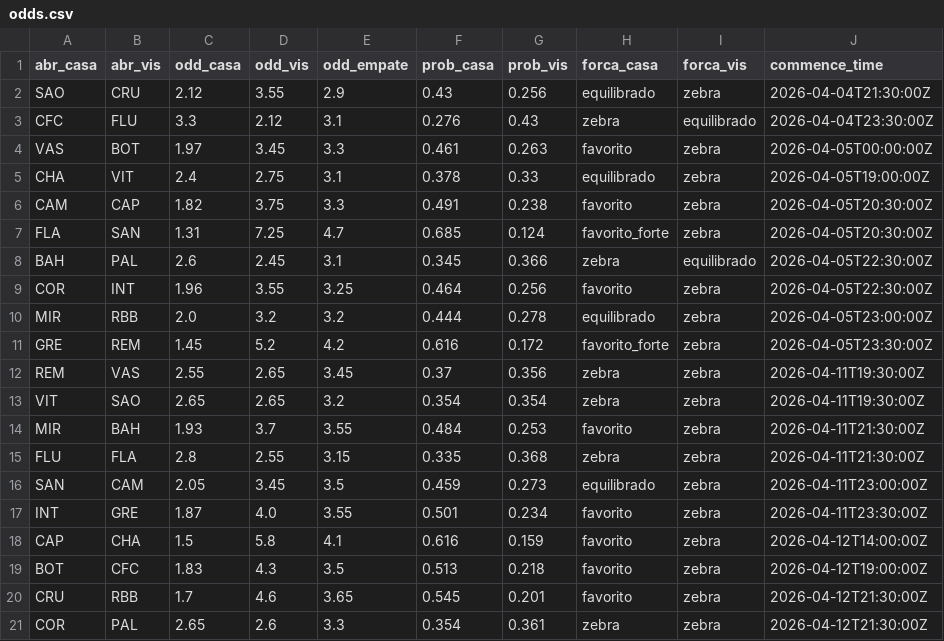
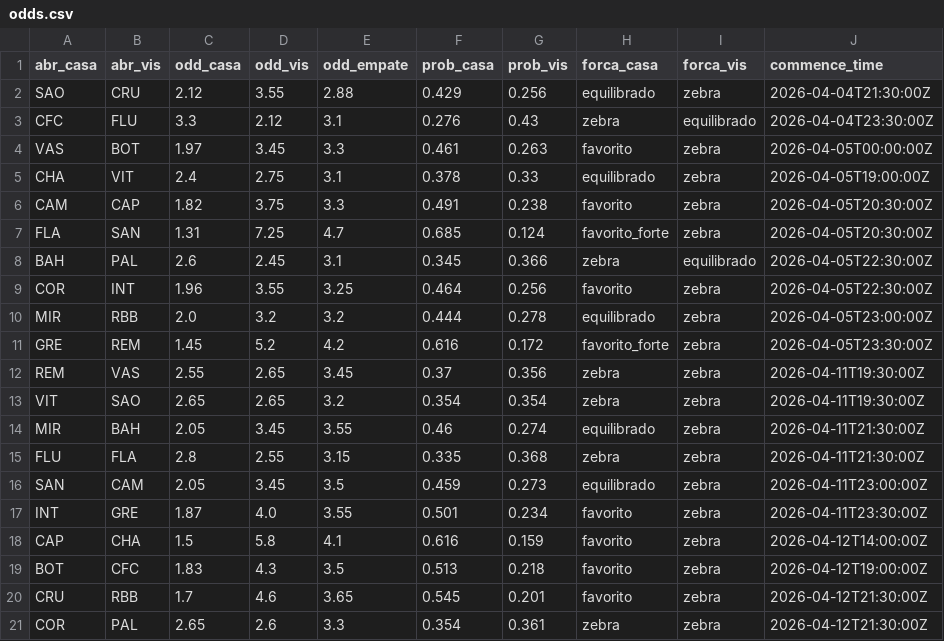
Before and after one commit to FilipeNamorato/extracaoCartola, a CSV file: docs/data/odds.csv, drawn as a sheet.

```diff
--- a/docs/data/odds.csv
+++ b/docs/data/odds.csv
@@ -1,3 +1,3 @@
 abr_casa,abr_vis,odd_casa,odd_vis,odd_empate,prob_casa,prob_vis,forca_casa,forca_vis,commence_time
-SAO,CRU,2.12,3.55,2.9,0.43,0.256,equilibrado,zebra,2026-04-04T21:30:00Z
+SAO,CRU,2.12,3.55,2.88,0.429,0.256,equilibrado,zebra,2026-04-04T21:30:00Z
 CFC,FLU,3.3,2.12,3.1,0.276,0.43,zebra,equilibrado,2026-04-04T23:30:00Z
@@ -13,3 +13,3 @@ REM,VAS,2.55,2.65,3.45,0.37,0.356,zebra,zebra,2026-04-11T19:30:00Z
 VIT,SAO,2.65,2.65,3.2,0.354,0.354,zebra,zebra,2026-04-11T19:30:00Z
-MIR,BAH,1.93,3.7,3.55,0.484,0.253,favorito,zebra,2026-04-11T21:30:00Z
+MIR,BAH,2.05,3.45,3.55,0.46,0.274,equilibrado,zebra,2026-04-11T21:30:00Z
 FLU,FLA,2.8,2.55,3.15,0.335,0.368,zebra,zebra,2026-04-11T21:30:00Z
```
Also changed, not shown: docs/data/atletas_enriquecido.csv, docs/data/atletas_escalacao.csv, 7 other files.
